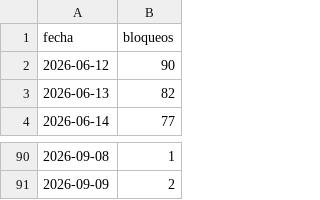
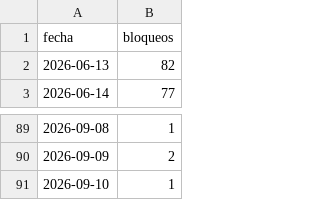
Before and after one commit to BohozX/Indicador-de-Conflictos-Sociales, a CSV file: pagina/data/ultimos_90_dias.csv, drawn as a sheet; only a part is shown, gaps mark what is left out; removed rows and columns are numbered as before the commit, all else as after; the diff names each change by its address in the sheet, - before the commit and + after, or states it on an @@ line.

```diff
--- a/pagina/data/ultimos_90_dias.csv
+++ b/pagina/data/ultimos_90_dias.csv
-row 2: 2026-06-12 | 90
+row 91: 2026-09-10 | 1
```
Also changed, not shown: 1 other file.
